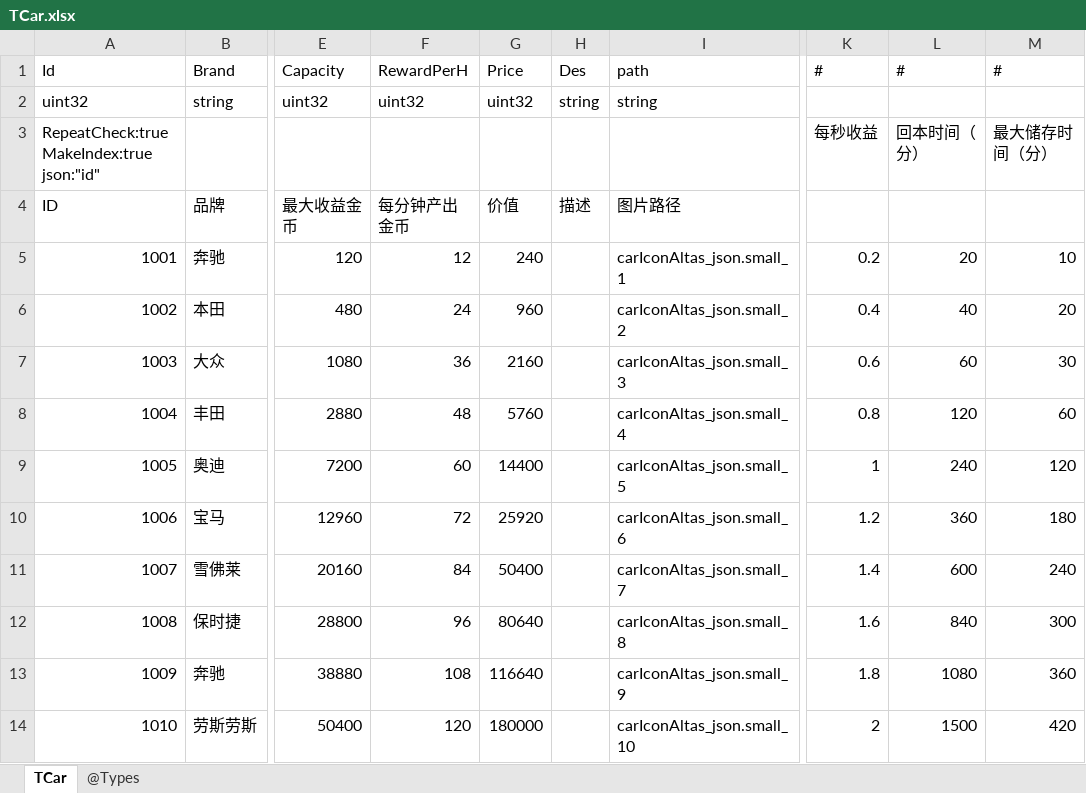
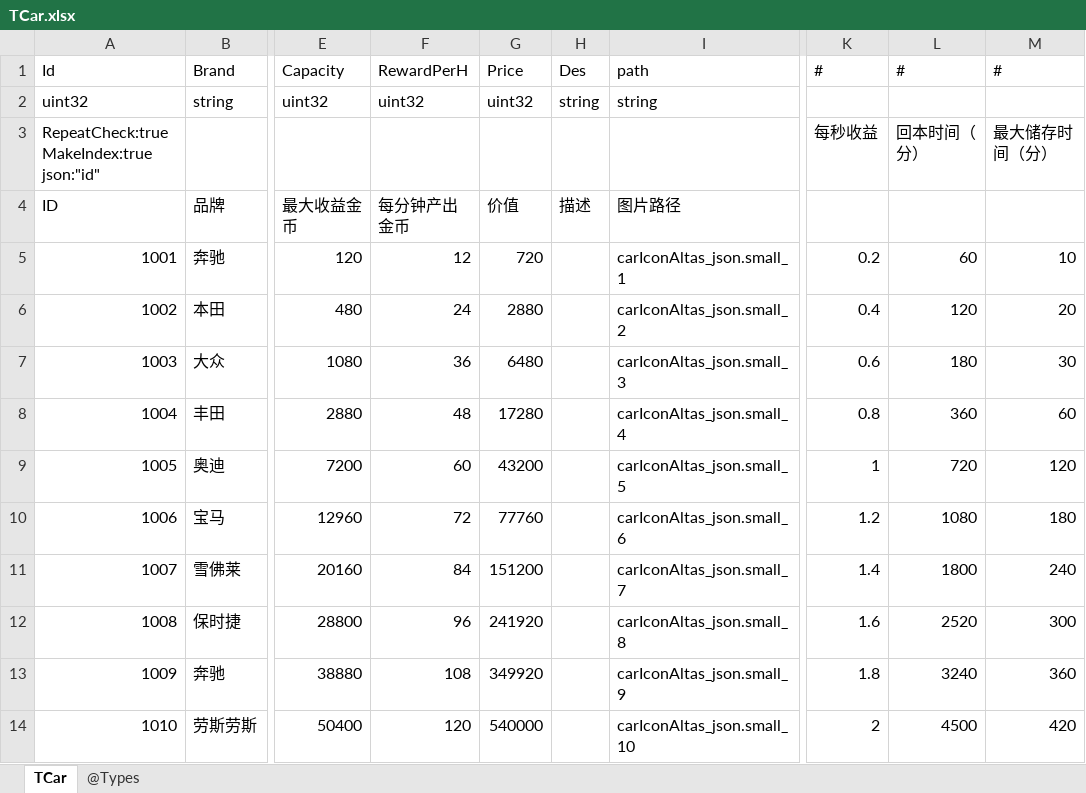
Before and after one commit to gaozhengshuang/texaspoker, an Excel workbook: docs/excel/TCar.xlsx, sheet TCar, drawn as a sheet; only a part is shown, gaps mark what is left out; values as stored, in another font and other column widths than the file's, no borders; the diff names each change by its address in the sheet, - before the commit and + after, or states it on an @@ line.

Commit message:
车价

```diff
--- a/docs/excel/TCar.xlsx (sheet TCar)
+++ b/docs/excel/TCar.xlsx (sheet TCar)
-G5 (Price): 240
+G5 (Price): 720
-L5 (#): 20
+L5 (#): 60
-G6 (Price): 960
+G6 (Price): 2880
-L6 (#): 40
+L6 (#): 120
-G7 (Price): 2160
+G7 (Price): 6480
-L7 (#): 60
+L7 (#): 180
-G8 (Price): 5760
+G8 (Price): 17280
-L8 (#): 120
+L8 (#): 360
-G9 (Price): 14400
+G9 (Price): 43200
-L9 (#): 240
+L9 (#): 720
-G10 (Price): 25920
+G10 (Price): 77760
-L10 (#): 360
+L10 (#): 1080
-G11 (Price): 50400
+G11 (Price): 151200
-L11 (#): 600
+L11 (#): 1800
-G12 (Price): 80640
+G12 (Price): 241920
-L12 (#): 840
+L12 (#): 2520
-G13 (Price): 116640
+G13 (Price): 349920
-L13 (#): 1080
+L13 (#): 3240
-G14 (Price): 180000
+G14 (Price): 540000
-L14 (#): 1500
+L14 (#): 4500
```
